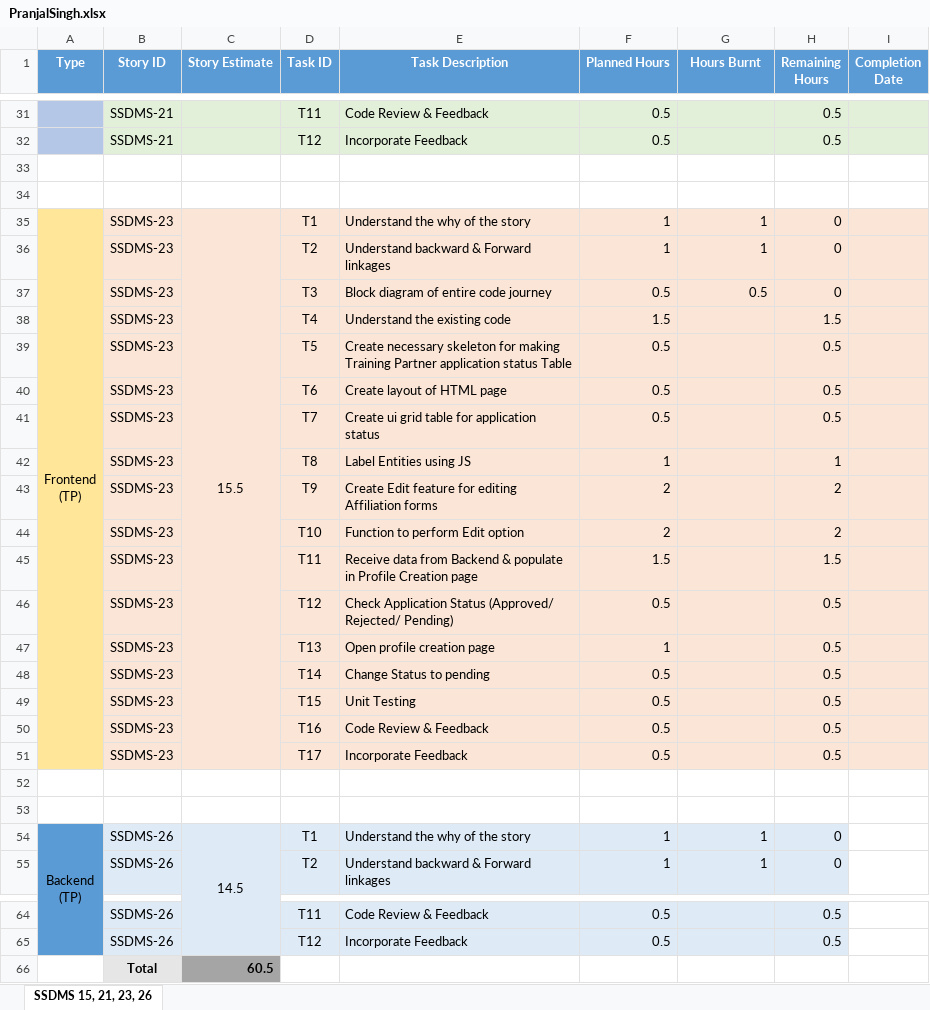
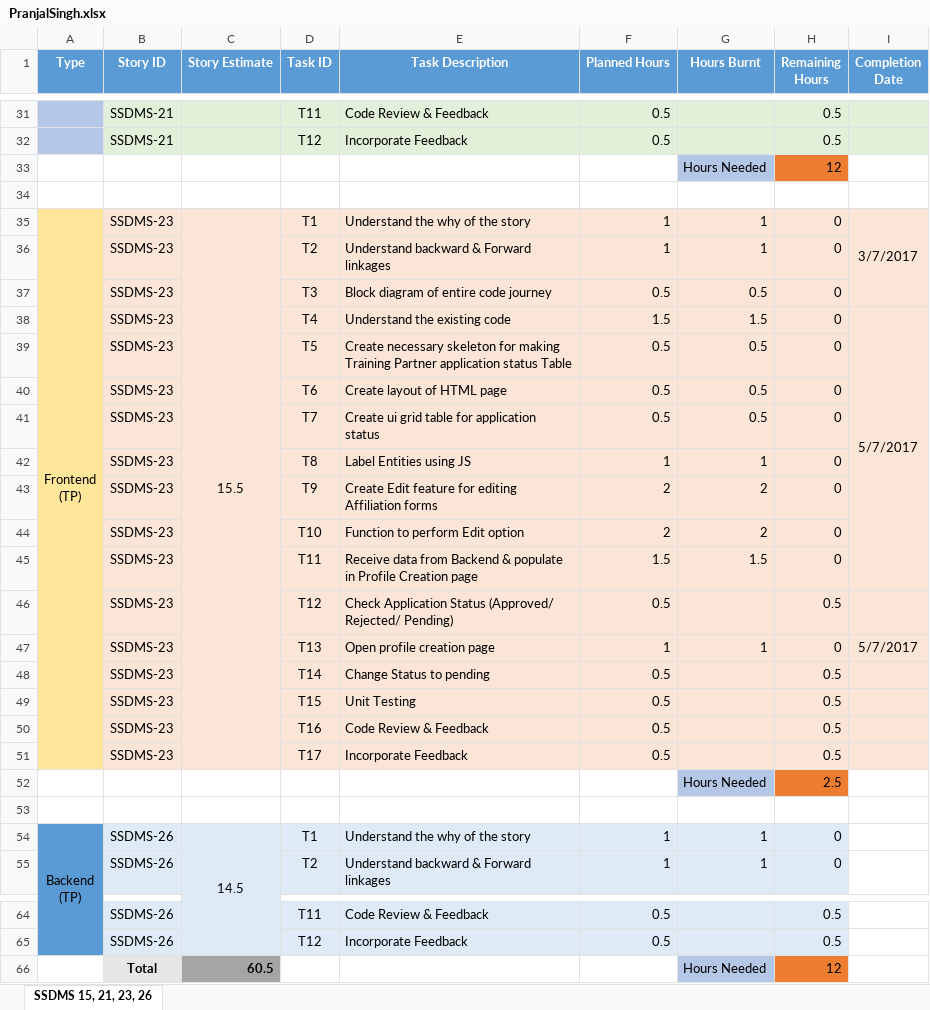
Before and after one commit to SmaltAndBeryl/Internship_2017, an Excel workbook: TeamDetails/TasksBreakDown/PranjalSingh.xlsx, sheet SSDMS 15, 21, 23, 26, drawn as a sheet; only a part is shown, gaps mark what is left out; values as stored, in another font and other column widths than the file's, no borders; removed rows and columns are numbered as before the commit, all else as after; the diff covers the shown part only; the diff names each change by its address in the sheet, - before the commit and + after, or states it on an @@ line.

Commit message:
Author          : Pranjal Kumar Singh Story Id        : SSDMS: 15, 21, 23, 26 Files Modified  : PranjalSingh.xlsx Description     : Hours Burnt Updated.

```diff
--- a/TeamDetails/TasksBreakDown/PranjalSingh.xlsx (sheet SSDMS 15, 21, 23, 26)
+++ b/TeamDetails/TasksBreakDown/PranjalSingh.xlsx (sheet SSDMS 15, 21, 23, 26)
+row 33:  |  |  |  |  |  | Hours Needed | 12
-row 34: (empty)
-I35 (Completion Date): (empty)
+I35 (Completion Date): 3/7/2017
+I35:I37 merged
-G38 (Hours Burnt): (empty)
+G38 (Hours Burnt): 1.5
-H38 (Remaining Hours): 1.5
+H38 (Remaining Hours): 0
-I38 (Completion Date): (empty)
+I38 (Completion Date): 5/7/2017
+I38:I45 merged
-G39:G41 (Hours Burnt): (empty)
+G39:G41 (Hours Burnt): 0.5
-H39:H41 (Remaining Hours): 0.5
+H39:H41 (Remaining Hours): 0
-G42 (Hours Burnt): (empty)
+G42 (Hours Burnt): 1
-H42 (Remaining Hours): 1
+H42 (Remaining Hours): 0
-G43:G44 (Hours Burnt): (empty)
+G43:G44 (Hours Burnt): 2
-H43:H44 (Remaining Hours): 2
+H43:H44 (Remaining Hours): 0
-G45 (Hours Burnt): (empty)
+G45 (Hours Burnt): 1.5
-H45 (Remaining Hours): 1.5
+H45 (Remaining Hours): 0
-G47 (Hours Burnt): (empty)
+G47 (Hours Burnt): 1
-H47 (Remaining Hours): 0.5
+H47 (Remaining Hours): 0
-I47 (Completion Date): (empty)
+I47 (Completion Date): 5/7/2017
-row 52: (empty)
+row 52:  |  |  |  |  |  | Hours Needed | 2.5
-G52 fill: none
+G52 fill: #B4C7E7
-H52 fill: none
+H52 fill: #ED7D31
-G66 (Hours Burnt): (empty)
+G66 (Hours Burnt): Hours Needed
-G66 fill: none
+G66 fill: #B4C7E7
-H66 (Remaining Hours): (empty)
+H66 (Remaining Hours): 12
-H66 fill: none
+H66 fill: #ED7D31
```
Also changed, not shown: 10 edited cells, cell formats and merged cells elsewhere in this sheet, formulas that keep their value.
